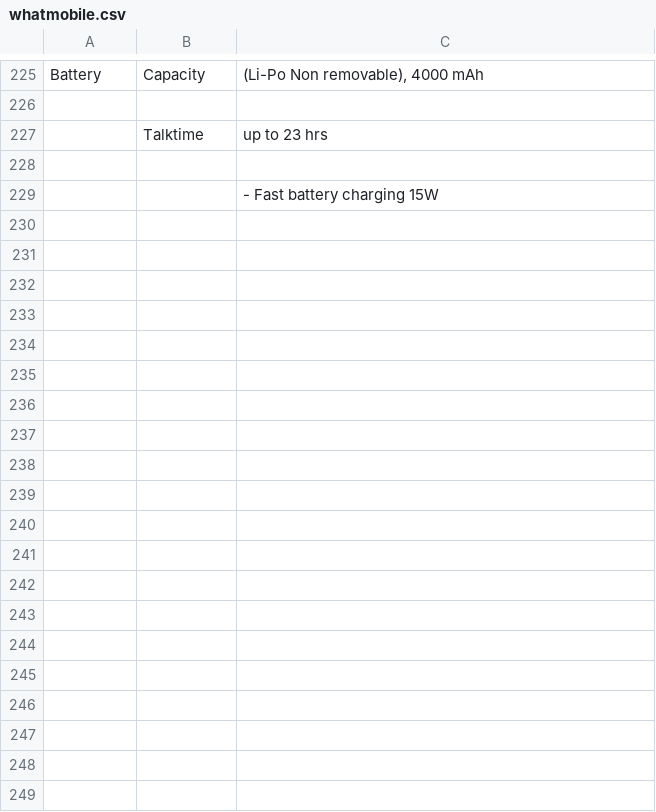
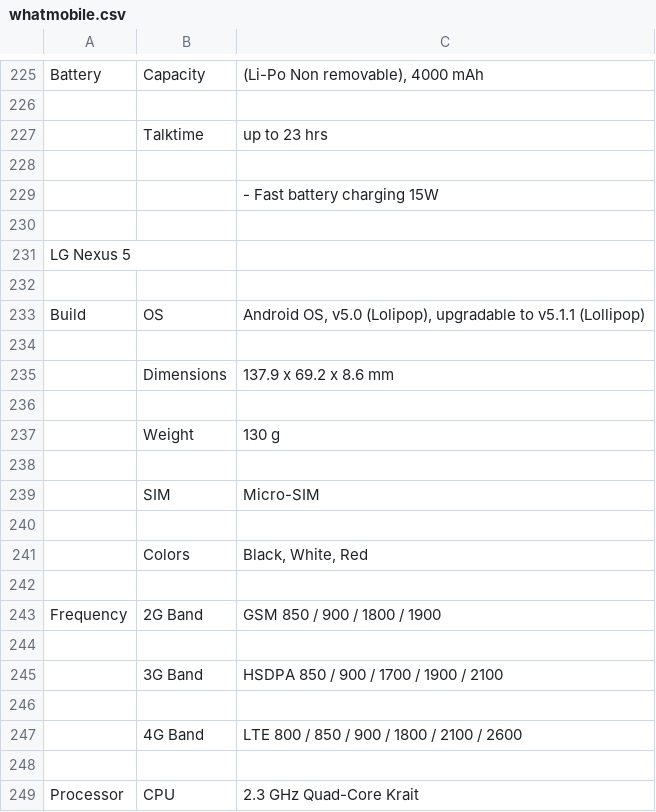
Before and after one commit to TashiJawed/Faaltu, a CSV file: whatmobile.csv, drawn as a sheet; only a part is shown, gaps mark what is left out; the diff covers the shown part only.

Commit message:
Add files via upload

```diff
--- a/whatmobile.csv
+++ b/whatmobile.csv
@@ -317 +317,27 @@ Battery,Capacity,"(Li-Po Non removable), 4000 mAh
                                                  "
+
+LG Nexus 5,,
+
+Build,OS,"Android OS, v5.0 (Lolipop), upgradable to v5.1.1 (Lollipop)                                                     "
+
+,Dimensions,"
+                                                137.9 x 69.2 x 8.6 mm                                                 "
+
+,Weight,"
+                                                130 g                                                 "
+
+,SIM,"
+                                                Micro-SIM                                                 "
+
+,Colors,"
+                                                Black, White, Red                                                 "
+
+Frequency,2G Band,GSM 850 / 900 / 1800 / 1900                                                     
+
+,3G Band,"
+                                                HSDPA 850 / 900 / 1700 / 1900 / 2100                                                 "
+
+,4G Band,"
+                                                LTE 800 / 850 / 900 / 1800 / 2100 / 2600                                                 "
+
+Processor,CPU,2.3 GHz Quad-Core Krait                                                     
```
Also changed, not shown: 56 added rows elsewhere in this file.
